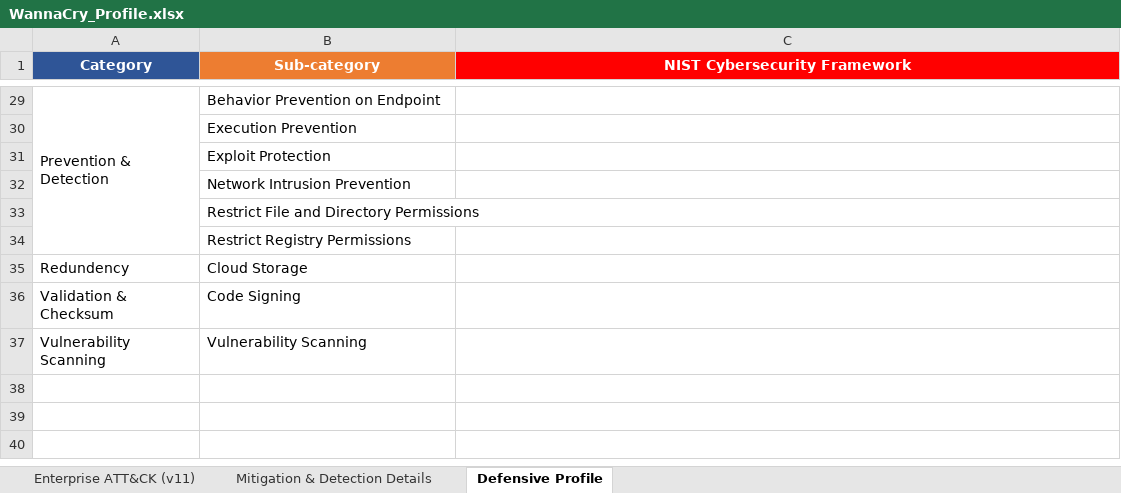
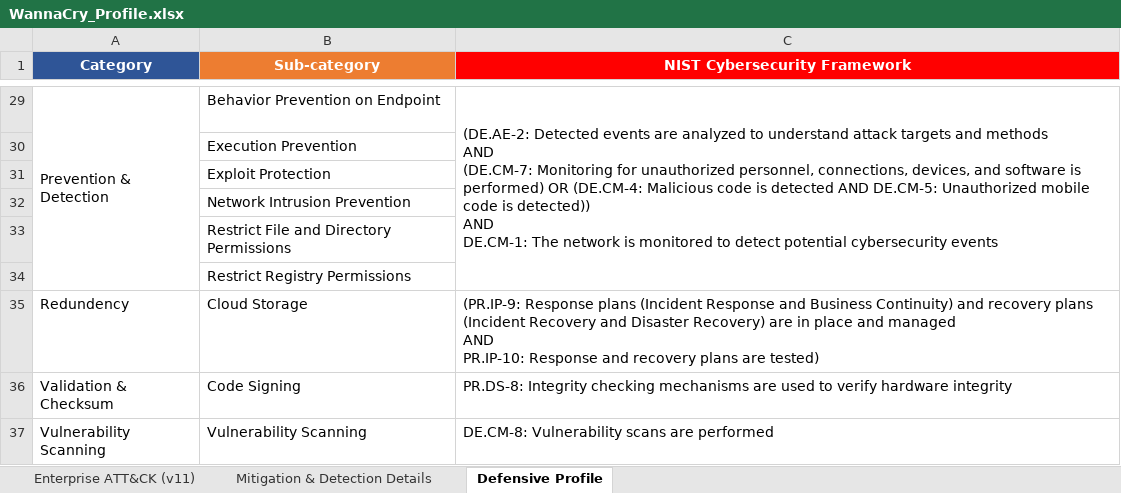
Before and after one commit to vichhika/Y4FinalReport, an Excel workbook: Ransomware profile/Example/WannaCry_Profile.xlsx, sheet Defensive Profile, drawn as a sheet; only a part is shown, gaps mark what is left out; values as stored, in another font and other column widths than the file's, no borders; conditional formats not drawn; ↵ is a line break in a cell; the diff covers the shown part only; the diff names each change by its address in the sheet, - before the commit and + after, or states it on an @@ line.

Commit message:
update profile & report

```diff
--- a/Ransomware profile/Example/WannaCry_Profile.xlsx (sheet Defensive Profile)
+++ b/Ransomware profile/Example/WannaCry_Profile.xlsx (sheet Defensive Profile)
-C29 (NIST Cybersecurity Framework): (empty)
+C29 (NIST Cybersecurity Framework): (DE.AE-2: Detected events are analyzed to understand attack targets and methods ↵ AND ↵ (DE.CM-7: Monitoring for unauthorized personnel, connections, devices, and software is performed) OR (DE.CM-4: Malicious code is detected AND DE.CM-5: Unauthorized mobile code is detected)) ↵ AND ↵ DE.CM-1: The network is monitored to detect potential cybersecurity events
+C29:C34 merged
-C35 (NIST Cybersecurity Framework): (empty)
+C35 (NIST Cybersecurity Framework): (PR.IP-9: Response plans (Incident Response and Business Continuity) and recovery plans (Incident Recovery and Disaster Recovery) are in place and managed ↵ AND ↵ PR.IP-10: Response and recovery plans are tested)
-C36 (NIST Cybersecurity Framework): (empty)
+C36 (NIST Cybersecurity Framework): PR.DS-8: Integrity checking mechanisms are used to verify hardware integrity
-C37 (NIST Cybersecurity Framework): (empty)
+C37 (NIST Cybersecurity Framework): DE.CM-8: Vulnerability scans are performed
```
Also changed, not shown: 10 edited cells and merged cells elsewhere in this sheet.
